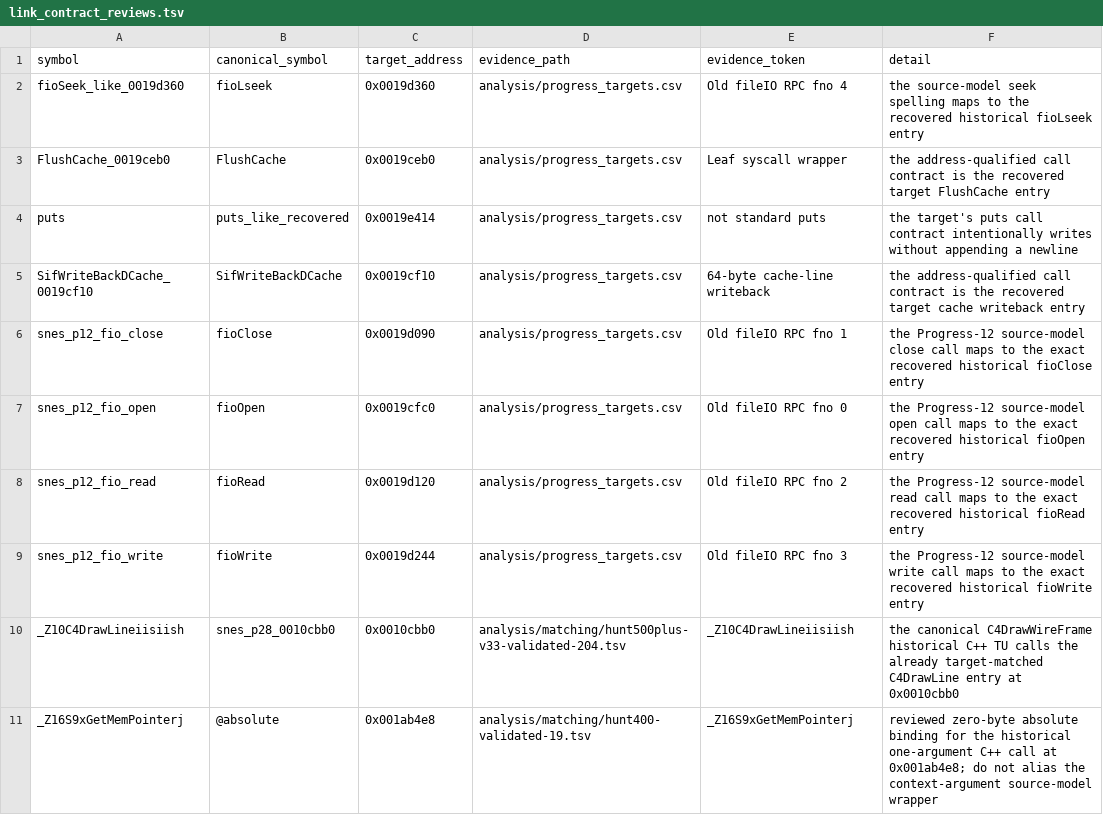
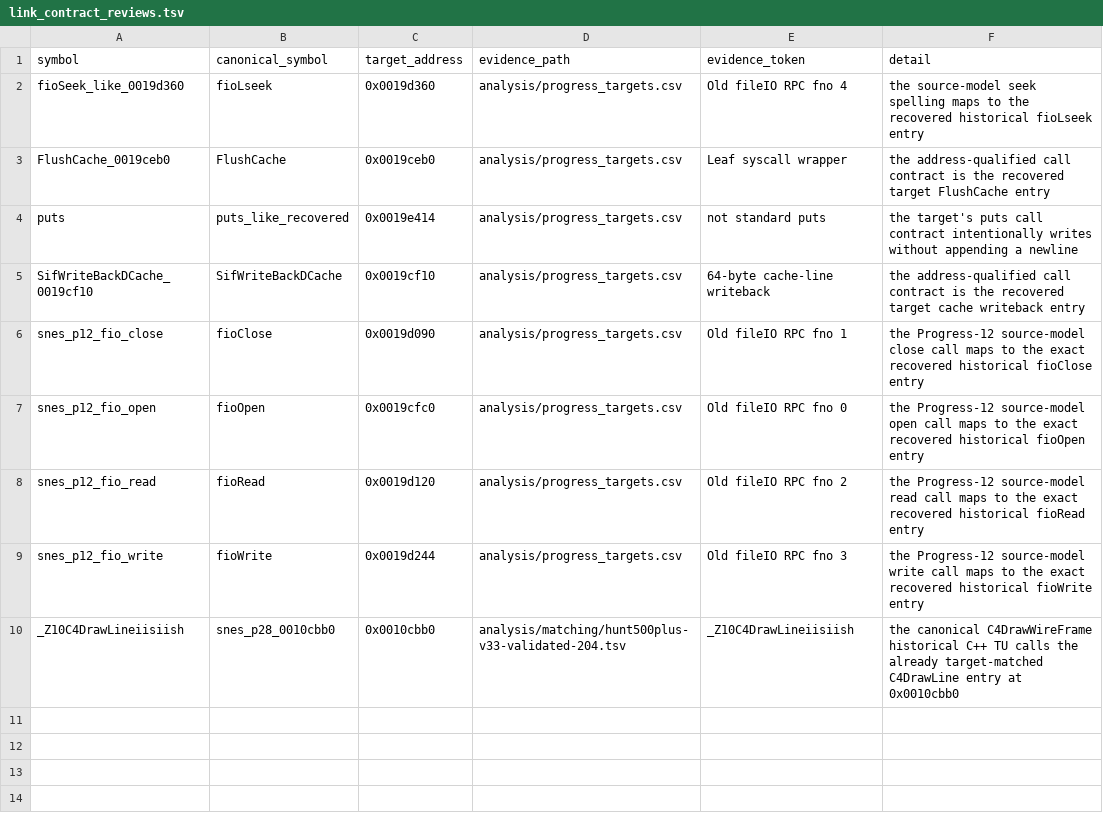
Before and after one commit to ReyFxck/SNESstation-Decomp, a TSV file: analysis/link_identity/link_contract_reviews.tsv, drawn as a sheet; the diff names each change by its address in the sheet, - before the commit and + after, or states it on an @@ line.

Commit message:
Drop obsolete S9xGetMemPointer absolute contract

```diff
--- a/analysis/link_identity/link_contract_reviews.tsv
+++ b/analysis/link_identity/link_contract_reviews.tsv
-row 11: _Z16S9xGetMemPointerj | @absolute | 0x001ab4e8 | analysis/matching/hunt400-validated-19.tsv | _Z16S9xGetMemPointerj | reviewed zero-byte absolute binding for the historical one-argument C++ call at 0x001ab4e8; do not alias the context-argument source-model wrapper
```
